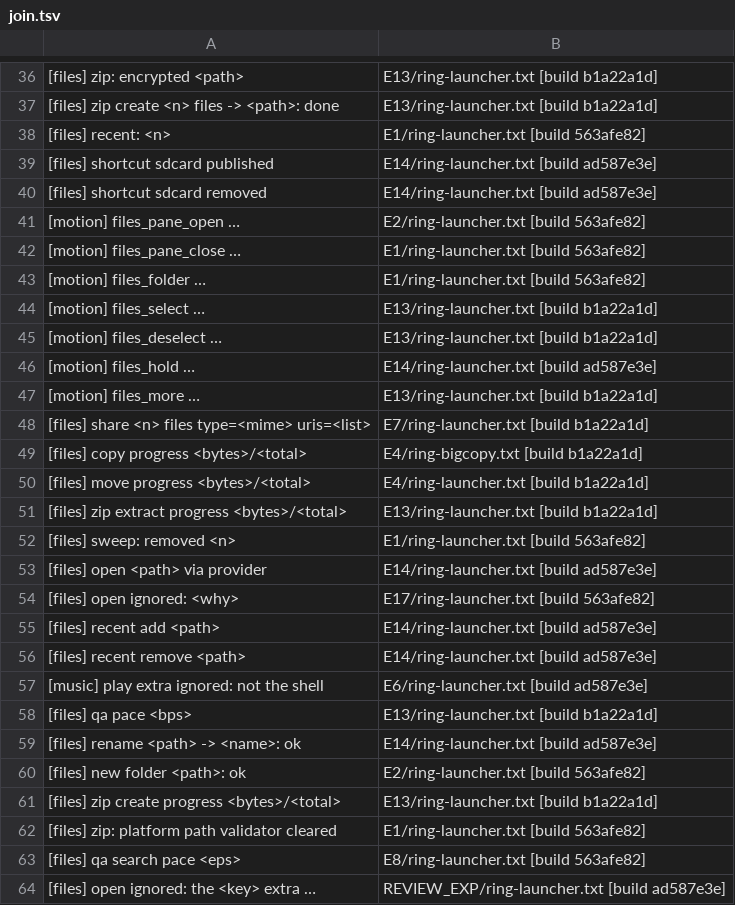
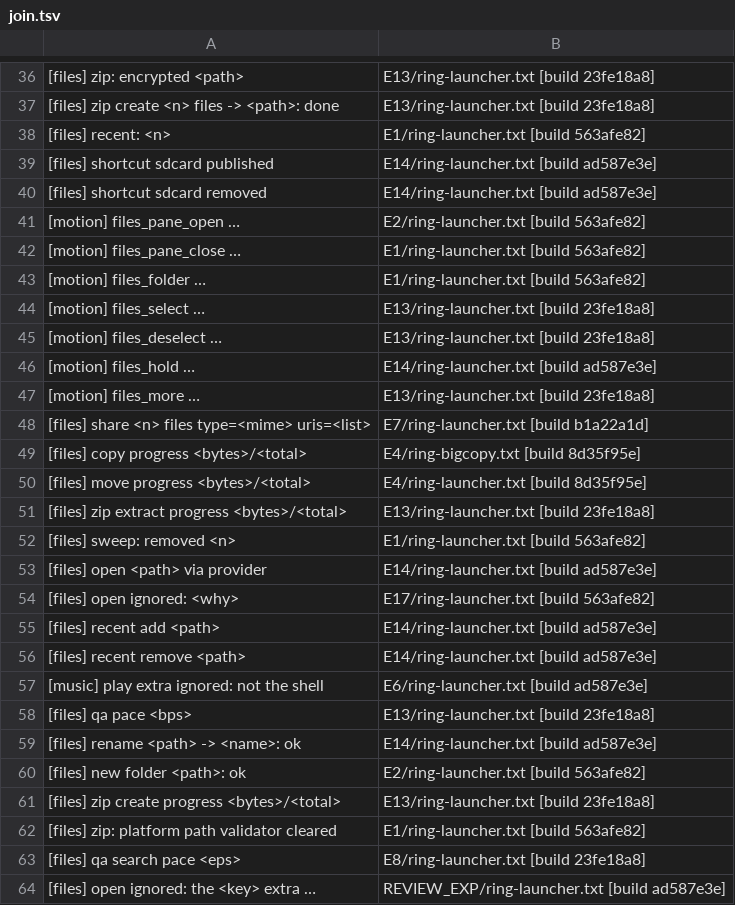
Before and after one commit to kingpinzs/tessera, a TSV file: docs/plan/qa/phase-18/E12/join.tsv, drawn as a sheet; only a part is shown, gaps mark what is left out; the diff covers the shown part only.

```diff
--- a/docs/plan/qa/phase-18/E12/join.tsv
+++ b/docs/plan/qa/phase-18/E12/join.tsv
@@ -36,3 +36,3 @@
-[files] zip: encrypted <path>	E13/ring-launcher.txt [build b1a22a1d]
-[files] zip create <n> files -> <path>: done	E13/ring-launcher.txt [build b1a22a1d]
+[files] zip: encrypted <path>	E13/ring-launcher.txt [build 23fe18a8]
+[files] zip create <n> files -> <path>: done	E13/ring-launcher.txt [build 23fe18a8]
 [files] recent: <n>	E1/ring-launcher.txt [build 563afe82]
@@ -43,10 +43,10 @@
 [motion] files_folder …	E1/ring-launcher.txt [build 563afe82]
-[motion] files_select …	E13/ring-launcher.txt [build b1a22a1d]
-[motion] files_deselect …	E13/ring-launcher.txt [build b1a22a1d]
+[motion] files_select …	E13/ring-launcher.txt [build 23fe18a8]
+[motion] files_deselect …	E13/ring-launcher.txt [build 23fe18a8]
 [motion] files_hold …	E14/ring-launcher.txt [build ad587e3e]
-[motion] files_more …	E13/ring-launcher.txt [build b1a22a1d]
+[motion] files_more …	E13/ring-launcher.txt [build 23fe18a8]
 [files] share <n> files type=<mime> uris=<list>	E7/ring-launcher.txt [build b1a22a1d]
-[files] copy progress <bytes>/<total>	E4/ring-bigcopy.txt [build b1a22a1d]
-[files] move progress <bytes>/<total>	E4/ring-launcher.txt [build b1a22a1d]
-[files] zip extract progress <bytes>/<total>	E13/ring-launcher.txt [build b1a22a1d]
+[files] copy progress <bytes>/<total>	E4/ring-bigcopy.txt [build 8d35f95e]
+[files] move progress <bytes>/<total>	E4/ring-launcher.txt [build 8d35f95e]
+[files] zip extract progress <bytes>/<total>	E13/ring-launcher.txt [build 23fe18a8]
 [files] sweep: removed <n>	E1/ring-launcher.txt [build 563afe82]
@@ -57,8 +57,8 @@
 [music] play extra ignored: not the shell	E6/ring-launcher.txt [build ad587e3e]
-[files] qa pace <bps>	E13/ring-launcher.txt [build b1a22a1d]
+[files] qa pace <bps>	E13/ring-launcher.txt [build 23fe18a8]
 [files] rename <path> -> <name>: ok	E14/ring-launcher.txt [build ad587e3e]
 [files] new folder <path>: ok	E2/ring-launcher.txt [build 563afe82]
-[files] zip create progress <bytes>/<total>	E13/ring-launcher.txt [build b1a22a1d]
+[files] zip create progress <bytes>/<total>	E13/ring-launcher.txt [build 23fe18a8]
 [files] zip: platform path validator cleared	E1/ring-launcher.txt [build 563afe82]
-[files] qa search pace <eps>	E8/ring-launcher.txt [build 563afe82]
+[files] qa search pace <eps>	E8/ring-launcher.txt [build 23fe18a8]
 [files] open ignored: the <key> extra …	REVIEW_EXP/ring-launcher.txt [build ad587e3e]
```
Also changed, not shown: 17 edited cells elsewhere in this file, docs/plan/qa/phase-18/E12/producers.tsv, docs/plan/qa/phase-18/scripts/edge_index.tsv, 1 other file.
